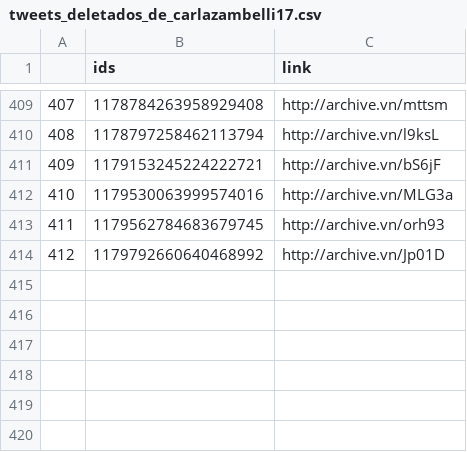
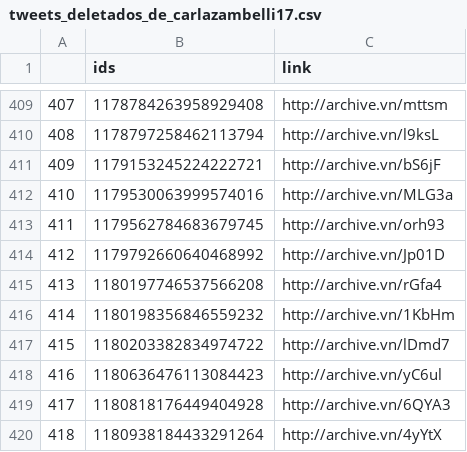
Before and after one commit to projeto7c0/7c0-core, a CSV file: csv/tweets_deletados_de_carlazambelli17.csv, drawn as a sheet; only a part is shown, gaps mark what is left out; the diff names each change by its address in the sheet, - before the commit and + after, or states it on an @@ line.

```diff
--- a/csv/tweets_deletados_de_carlazambelli17.csv
+++ b/csv/tweets_deletados_de_carlazambelli17.csv
+row 415: 413 | 1180197746537566208 | http://archive.vn/rGfa4
+row 416: 414 | 1180198356846559232 | http://archive.vn/1KbHm
+row 417: 415 | 1180203382834974722 | http://archive.vn/lDmd7
+row 418: 416 | 1180636476113084423 | http://archive.vn/yC6ul
+row 419: 417 | 1180818176449404928 | http://archive.vn/6QYA3
+row 420: 418 | 1180938184433291264 | http://archive.vn/4yYtX
```
Also changed, not shown: csv/tweets_deletados_de_AiltonBenedito.csv, csv/tweets_deletados_de_guimaraes13pt.csv, 41 other files.
